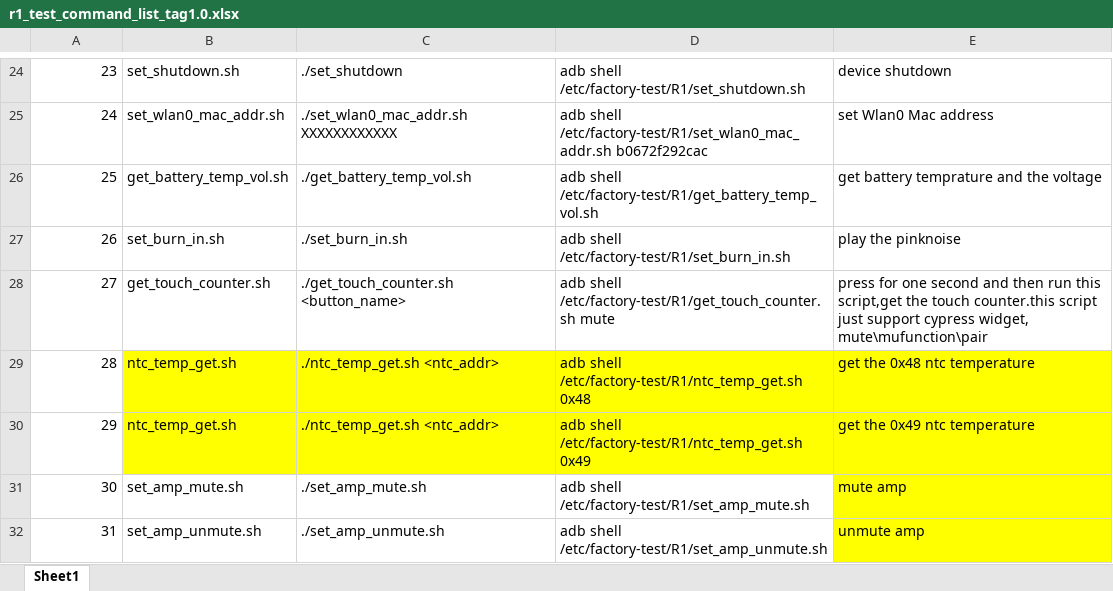
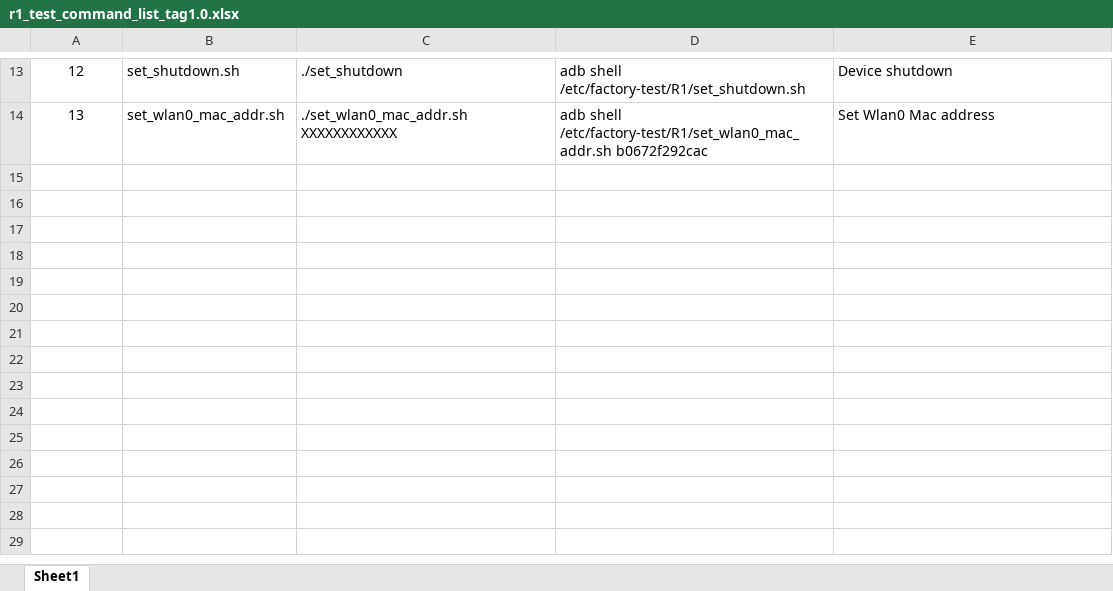
Before and after one commit to tymphany/factory-test, an Excel workbook: r1_test_command_list_tag1.0.xlsx, sheet Sheet1, drawn as a sheet; only a part is shown, gaps mark what is left out; values as stored, in another font and other column widths than the file's, no borders; removed rows and columns are numbered as before the commit, all else as after; the diff covers the shown part only; the diff names each change by its address in the sheet, - before the commit and + after, or states it on an @@ line.

Commit message:
[DESC]: Modify PT tests: - led set - mic record - button config - inventory check - remove not supported yet tests

```diff
--- a/r1_test_command_list_tag1.0.xlsx (sheet Sheet1)
+++ b/r1_test_command_list_tag1.0.xlsx (sheet Sheet1)
@@ column A renumbered between rows 6 and 14 @@
-A13:A14 alignment: right
+A13:A14 alignment: center
-E13: device shutdown
+E13: Device shutdown
-E14: set Wlan0 Mac address
+E14: Set Wlan0 Mac address
-row 26: 25 | get_battery_temp_vol.sh | ./get_battery_temp_vol.sh | adb shell /etc/factory-test/R1/get_battery_temp_vol.sh | get battery temprature and the voltage
-row 27: 26 | set_burn_in.sh | ./set_burn_in.sh | adb shell /etc/factory-test/R1/set_burn_in.sh | play the pinknoise
-row 28: 27 | get_touch_counter.sh | ./get_touch_counter.sh <button_name> | adb shell /etc/factory-test/R1/get_touch_counter.sh mute | press for one second and then run this script,get the touch counter.this script just support cypress widget, mute\mufunction\pair
-row 29: 28 | ntc_temp_get.sh | ./ntc_temp_get.sh <ntc_addr> | adb shell /etc/factory-test/R1/ntc_temp_get.sh 0x48 | get the 0x48 ntc temperature
-row 30: 29 | ntc_temp_get.sh | ./ntc_temp_get.sh <ntc_addr> | adb shell /etc/factory-test/R1/ntc_temp_get.sh 0x49 | get the 0x49 ntc temperature
-row 31: 30 | set_amp_mute.sh | ./set_amp_mute.sh | adb shell /etc/factory-test/R1/set_amp_mute.sh | mute amp
-row 32: 31 | set_amp_unmute.sh | ./set_amp_unmute.sh | adb shell /etc/factory-test/R1/set_amp_unmute.sh | unmute amp
```
Also changed, not shown: 2 added rows, 13 removed rows, 12 edited cells and cell formats elsewhere in this sheet, 33 other files.
